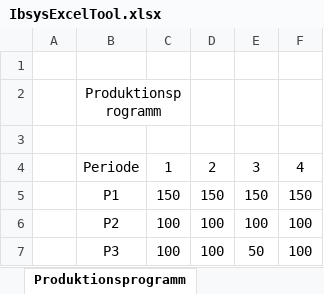
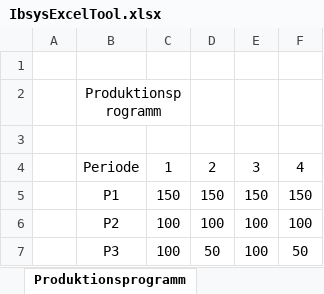
Before and after one commit to sven2101/IBSys2, an Excel workbook: Doc/IbsysExcelTool.xlsx, sheet Produktionsprogramm, drawn as a sheet; values as stored, in another font and other column widths than the file's, no borders; the diff names each change by its address in the sheet, - before the commit and + after, or states it on an @@ line.

```diff
--- a/Doc/IbsysExcelTool.xlsx (sheet Produktionsprogramm)
+++ b/Doc/IbsysExcelTool.xlsx (sheet Produktionsprogramm)
-D7: 100
+D7: 50
-E7: 50
+E7: 100
-F7: 100
+F7: 50
```
Also changed, not shown: 2 other files.
